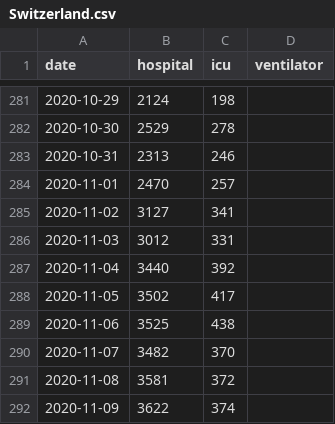
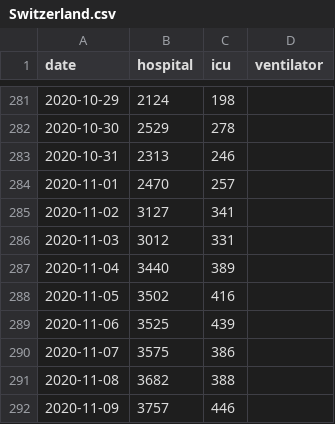
Before and after one commit to chilija92/covid-19-hospital-situation, a CSV file: Data/Switzerland.csv, drawn as a sheet; only a part is shown, gaps mark what is left out.

```diff
--- a/Data/Switzerland.csv
+++ b/Data/Switzerland.csv
@@ -286,7 +286,7 @@ date,hospital,icu,ventilator
 2020-11-03,3012,331,
-2020-11-04,3440,392,
-2020-11-05,3502,417,
-2020-11-06,3525,438,
-2020-11-07,3482,370,
-2020-11-08,3581,372,
-2020-11-09,3622,374,
+2020-11-04,3440,389,
+2020-11-05,3502,416,
+2020-11-06,3525,439,
+2020-11-07,3575,386,
+2020-11-08,3682,388,
+2020-11-09,3757,446,
```
Also changed, not shown: Data/Austria.csv, Data/Germany.csv, 2 other files.
